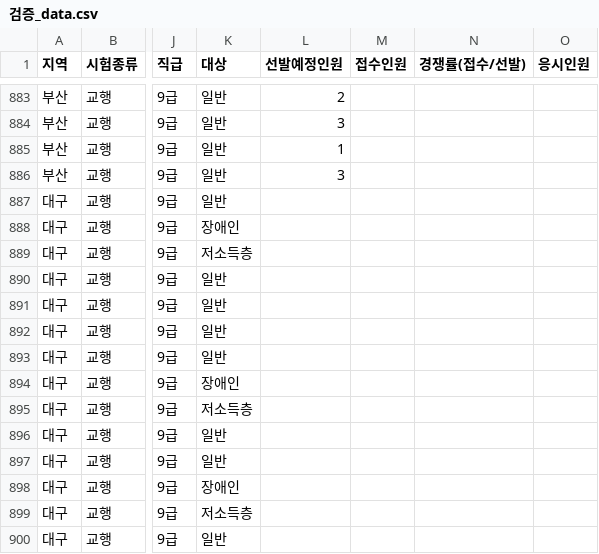
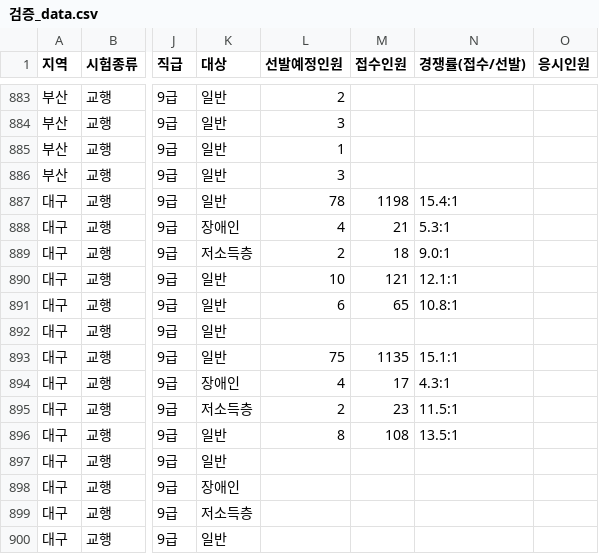
Before and after one commit to minbum01/idontwanna, a CSV file: _통합산출/검증_data.csv, drawn as a sheet; only a part is shown, gaps mark what is left out; the diff covers the shown part only; the diff names each change by its address in the sheet, - before the commit and + after, or states it on an @@ line.

```diff
--- a/_통합산출/검증_data.csv
+++ b/_통합산출/검증_data.csv
-L887 (선발예정인원): (empty)
+L887 (선발예정인원): 78
-M887 (접수인원): (empty)
+M887 (접수인원): 1198
-N887 (경쟁률(접수/선발)): (empty)
+N887 (경쟁률(접수/선발)): 15.4:1
-L888 (선발예정인원): (empty)
+L888 (선발예정인원): 4
-M888 (접수인원): (empty)
+M888 (접수인원): 21
-N888 (경쟁률(접수/선발)): (empty)
+N888 (경쟁률(접수/선발)): 5.3:1
-L889 (선발예정인원): (empty)
+L889 (선발예정인원): 2
-M889 (접수인원): (empty)
+M889 (접수인원): 18
-N889 (경쟁률(접수/선발)): (empty)
+N889 (경쟁률(접수/선발)): 9.0:1
-L890 (선발예정인원): (empty)
+L890 (선발예정인원): 10
-M890 (접수인원): (empty)
+M890 (접수인원): 121
-N890 (경쟁률(접수/선발)): (empty)
+N890 (경쟁률(접수/선발)): 12.1:1
-L891 (선발예정인원): (empty)
+L891 (선발예정인원): 6
-M891 (접수인원): (empty)
+M891 (접수인원): 65
-N891 (경쟁률(접수/선발)): (empty)
+N891 (경쟁률(접수/선발)): 10.8:1
-L893 (선발예정인원): (empty)
+L893 (선발예정인원): 75
-M893 (접수인원): (empty)
+M893 (접수인원): 1135
-N893 (경쟁률(접수/선발)): (empty)
+N893 (경쟁률(접수/선발)): 15.1:1
-L894 (선발예정인원): (empty)
+L894 (선발예정인원): 4
-M894 (접수인원): (empty)
+M894 (접수인원): 17
-N894 (경쟁률(접수/선발)): (empty)
+N894 (경쟁률(접수/선발)): 4.3:1
-L895 (선발예정인원): (empty)
+L895 (선발예정인원): 2
-M895 (접수인원): (empty)
+M895 (접수인원): 23
-N895 (경쟁률(접수/선발)): (empty)
+N895 (경쟁률(접수/선발)): 11.5:1
-L896 (선발예정인원): (empty)
+L896 (선발예정인원): 8
-M896 (접수인원): (empty)
+M896 (접수인원): 108
-N896 (경쟁률(접수/선발)): (empty)
+N896 (경쟁률(접수/선발)): 13.5:1
```
Also changed, not shown: 75 edited cells elsewhere in this file, 1 other file.
